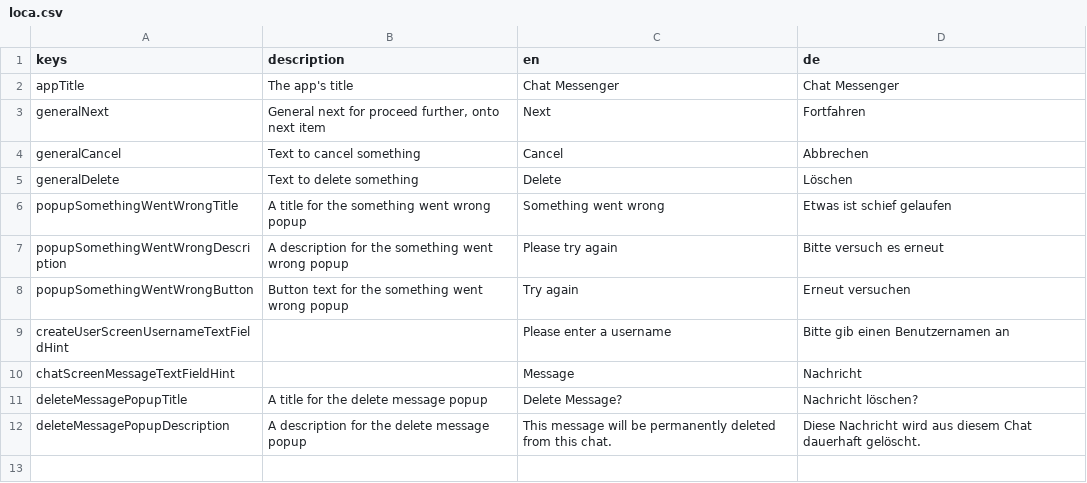
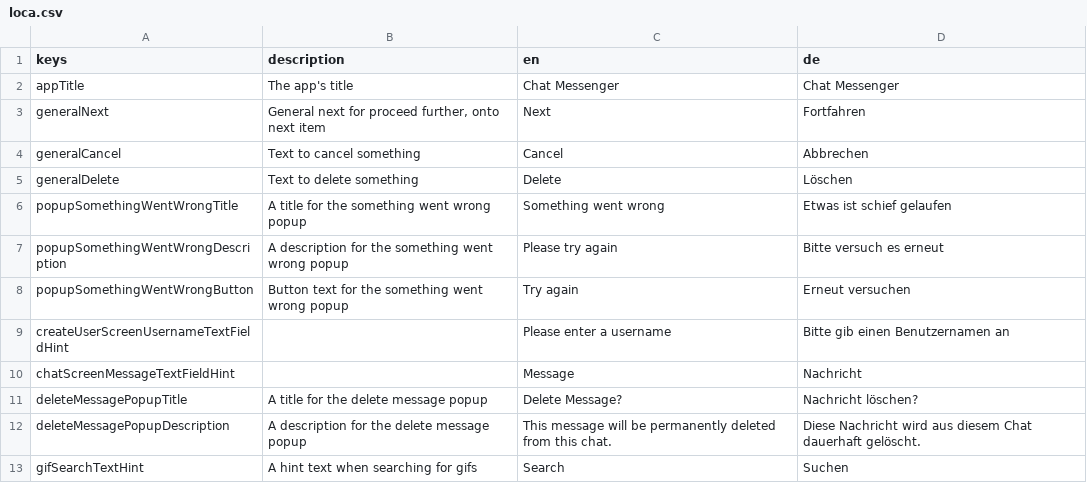
Before and after one commit to defuncart/chat_messenger, a CSV file: assets_dev/loca/loca.csv, drawn as a sheet.

```diff
--- a/assets_dev/loca/loca.csv
+++ b/assets_dev/loca/loca.csv
@@ -12 +12,2 @@ deleteMessagePopupTitle;A title for the delete message popup;Delete Message?;Nac
 deleteMessagePopupDescription;A description for the delete message popup;This message will be permanently deleted from this chat.;Diese Nachricht wird aus diesem Chat dauerhaft gelöscht.
+gifSearchTextHint;A hint text when searching for gifs;Search;Suchen
```
Also changed, not shown: 6 other files.
